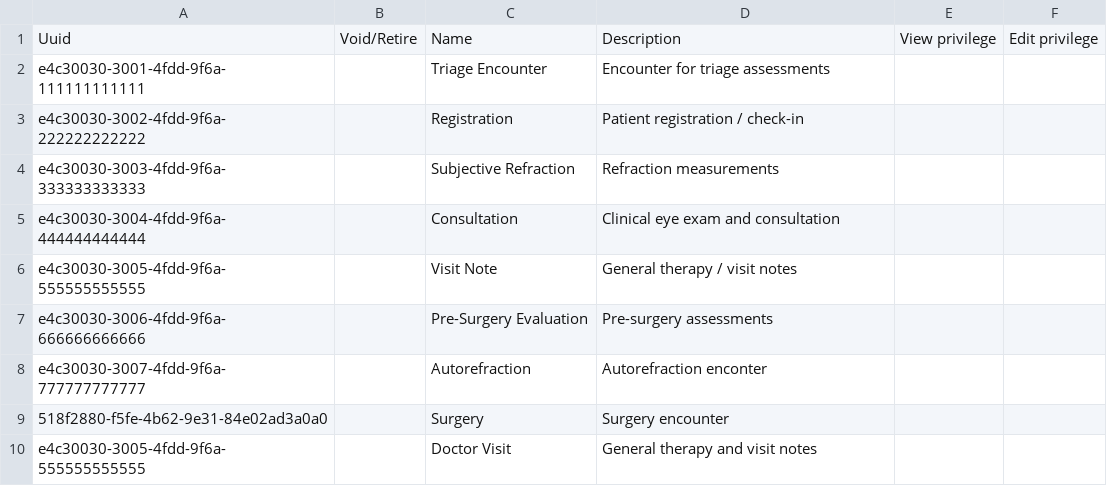
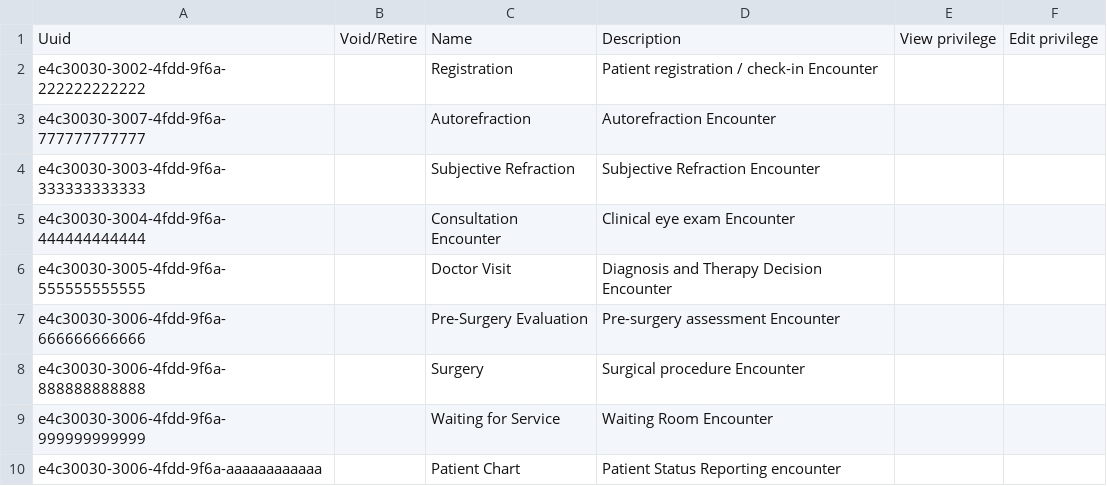
Before and after one commit to atmaxinger/openmrs-distro-referenceapplication, a CSV file: distro/configuration/encountertypes/aua-encountertypes.csv, drawn as a sheet.

```diff
--- a/distro/configuration/encountertypes/aua-encountertypes.csv
+++ b/distro/configuration/encountertypes/aua-encountertypes.csv
@@ -1,10 +1,10 @@
 Uuid,Void/Retire,Name,Description,View privilege,Edit privilege
-e4c30030-3001-4fdd-9f6a-111111111111,,Triage Encounter,Encounter for triage assessments,,
-e4c30030-3002-4fdd-9f6a-222222222222,,Registration,Patient registration / check-in,,
-e4c30030-3003-4fdd-9f6a-333333333333,,Subjective Refraction,Refraction measurements,,
-e4c30030-3004-4fdd-9f6a-444444444444,,Consultation,Clinical eye exam and consultation,,
-e4c30030-3005-4fdd-9f6a-555555555555,,Visit Note,General therapy / visit notes,,
-e4c30030-3006-4fdd-9f6a-666666666666,,Pre-Surgery Evaluation,Pre-surgery assessments,,
-e4c30030-3007-4fdd-9f6a-777777777777,,Autorefraction,Autorefraction enconter,,
-518f2880-f5fe-4b62-9e31-84e02ad3a0a0,,Surgery,Surgery encounter,,
- e4c30030-3005-4fdd-9f6a-555555555555 ,,Doctor Visit,General therapy and visit notes,,
+e4c30030-3002-4fdd-9f6a-222222222222,,Registration,Patient registration / check-in Encounter,,
+e4c30030-3007-4fdd-9f6a-777777777777,,Autorefraction,Autorefraction Encounter,,
+e4c30030-3003-4fdd-9f6a-333333333333,,Subjective Refraction,Subjective Refraction Encounter,,
+e4c30030-3004-4fdd-9f6a-444444444444,,Consultation Encounter,Clinical eye exam Encounter,,
+e4c30030-3005-4fdd-9f6a-555555555555,,Doctor Visit,Diagnosis and Therapy Decision Encounter,,
+e4c30030-3006-4fdd-9f6a-666666666666,,Pre-Surgery Evaluation,Pre-surgery assessment Encounter,,
+e4c30030-3006-4fdd-9f6a-888888888888,,Surgery,Surgical procedure Encounter,,
+e4c30030-3006-4fdd-9f6a-999999999999,,Waiting for Service,Waiting Room Encounter,,
+e4c30030-3006-4fdd-9f6a-aaaaaaaaaaaa,,Patient Chart,Patient Status Reporting encounter,,
```
Also changed, not shown: distro/configuration/conceptsets/augen-auf-concept-sets.csv, distro/configuration/queues/augen-auf-queues.csv, 4 other files.
